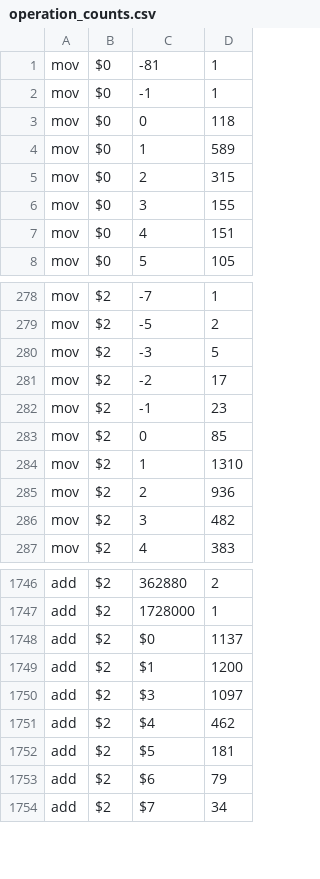
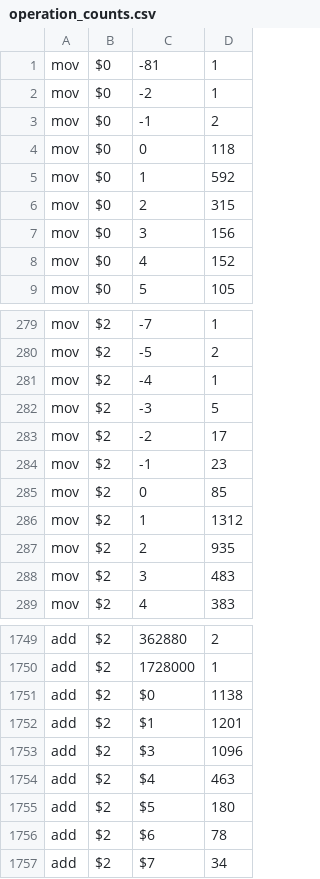
Before and after one commit to ckrause/loda, a CSV file: stats/operation_counts.csv, drawn as a sheet; only a part is shown, gaps mark what is left out; the diff covers the shown part only.

```diff
--- a/stats/operation_counts.csv
+++ b/stats/operation_counts.csv
@@ -1,8 +1,9 @@
 mov,$0,-81,1
-mov,$0,-1,1
+mov,$0,-2,1
+mov,$0,-1,2
 mov,$0,0,118
-mov,$0,1,589
+mov,$0,1,592
 mov,$0,2,315
-mov,$0,3,155
-mov,$0,4,151
+mov,$0,3,156
+mov,$0,4,152
 mov,$0,5,105
@@ -279,2 +280,3 @@ mov,$2,-7,1
 mov,$2,-5,2
+mov,$2,-4,1
 mov,$2,-3,5
@@ -283,5 +285,5 @@ mov,$2,-1,23
 mov,$2,0,85
-mov,$2,1,1310
-mov,$2,2,936
-mov,$2,3,482
+mov,$2,1,1312
+mov,$2,2,935
+mov,$2,3,483
 mov,$2,4,383
@@ -1747,8 +1750,8 @@ add,$2,362880,2
 add,$2,1728000,1
-add,$2,$0,1137
-add,$2,$1,1200
-add,$2,$3,1097
-add,$2,$4,462
-add,$2,$5,181
-add,$2,$6,79
+add,$2,$0,1138
+add,$2,$1,1201
+add,$2,$3,1096
+add,$2,$4,463
+add,$2,$5,180
+add,$2,$6,78
 add,$2,$7,34
```
Also changed, not shown: 2 added rows and 118 edited cells elsewhere in this file, stats/constant_counts.csv, stats/program_lengths.csv, 28 other files.
